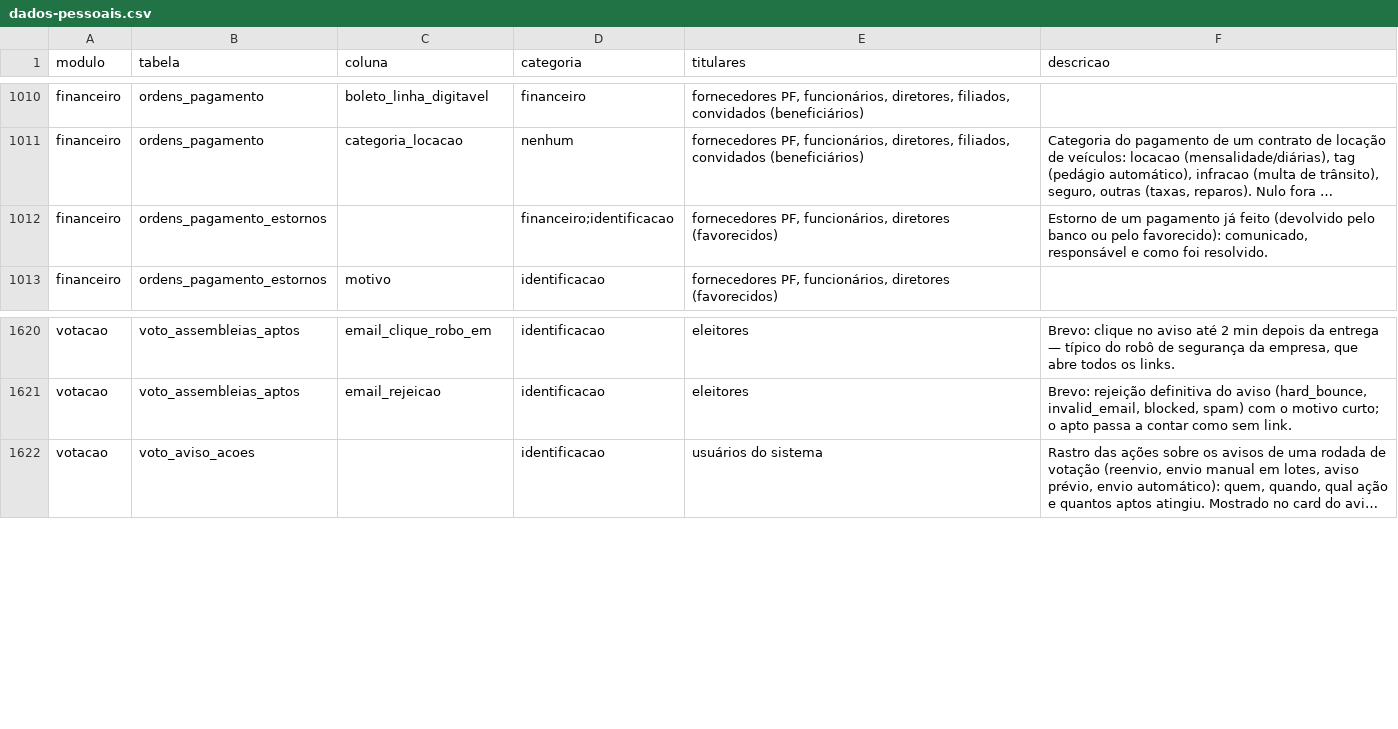
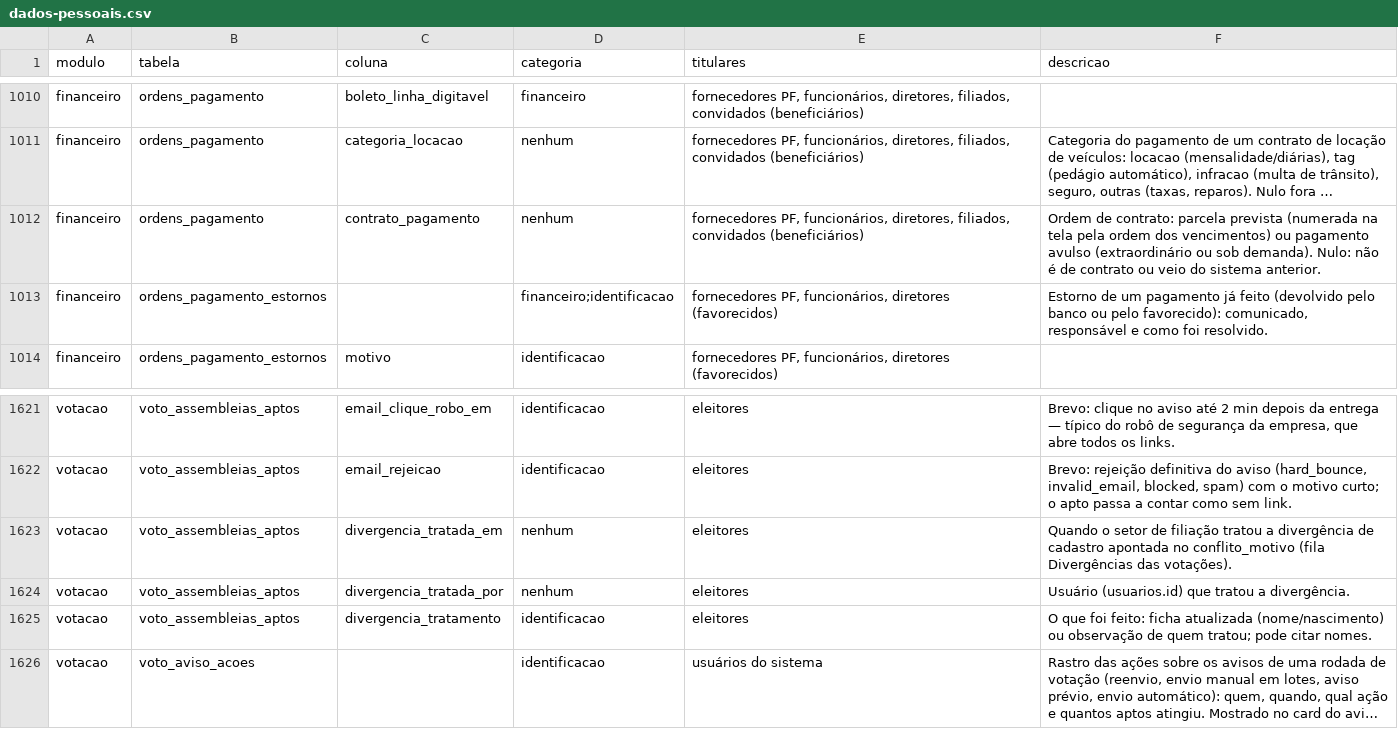
Before and after one commit to brunovillela/confluir_v2, a CSV file: docs/dados/dados-pessoais.csv, drawn as a sheet; only a part is shown, gaps mark what is left out; long unchanged cells end in …; the diff names each change by its address in the sheet, - before the commit and + after, or states it on an @@ line.

```diff
--- a/docs/dados/dados-pessoais.csv
+++ b/docs/dados/dados-pessoais.csv
+row 1012: financeiro | ordens_pagamento | contrato_pagamento | nenhum | fornecedores PF, funcionários, diretores, filiados, convidados (beneficiários) | Ordem de contrato: parcela prevista (numerada na tela pela ordem dos vencimentos) ou pagamento avulso (extraordinário ou sob demanda). Nulo: não é de contrato ou veio do sistema anterior.
+row 1623: votacao | voto_assembleias_aptos | divergencia_tratada_em | nenhum | eleitores | Quando o setor de filiação tratou a divergência de cadastro apontada no conflito_motivo (fila Divergências das votações).
+row 1624: votacao | voto_assembleias_aptos | divergencia_tratada_por | nenhum | eleitores | Usuário (usuarios.id) que tratou a divergência.
+row 1625: votacao | voto_assembleias_aptos | divergencia_tratamento | identificacao | eleitores | O que foi feito: ficha atualizada (nome/nascimento) ou observação de quem tratou; pode citar nomes.
```
Also changed, not shown: 19 other files.
